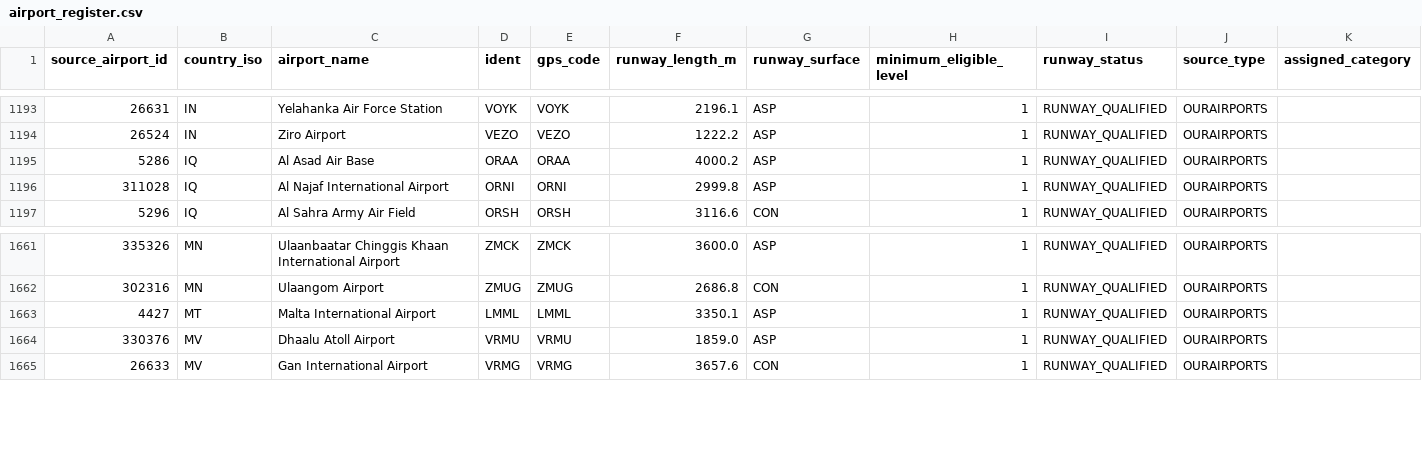
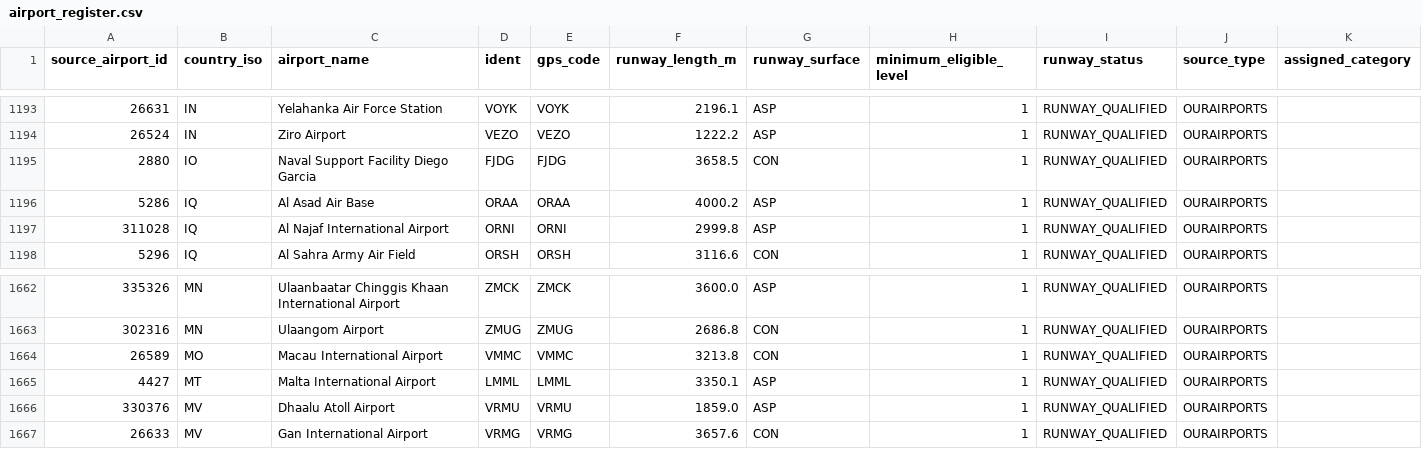
Before and after one commit to bracko87/Airlinerra, a CSV file: data/airports/airport_register.csv, drawn as a sheet; only a part is shown, gaps mark what is left out.

```diff
--- a/data/airports/airport_register.csv
+++ b/data/airports/airport_register.csv
@@ -1194,2 +1194,3 @@ source_airport_id,country_iso,airport_name,ident,gps_code,runway_length_m,runway
 26524,IN,Ziro Airport,VEZO,VEZO,1222.2,ASP,1,RUNWAY_QUALIFIED,OURAIRPORTS,
+2880,IO,Naval Support Facility Diego Garcia,FJDG,FJDG,3658.5,CON,1,RUNWAY_QUALIFIED,OURAIRPORTS,
 5286,IQ,Al Asad Air Base,ORAA,ORAA,4000.2,ASP,1,RUNWAY_QUALIFIED,OURAIRPORTS,
@@ -1662,2 +1663,3 @@ source_airport_id,country_iso,airport_name,ident,gps_code,runway_length_m,runway
 302316,MN,Ulaangom Airport,ZMUG,ZMUG,2686.8,CON,1,RUNWAY_QUALIFIED,OURAIRPORTS,
+26589,MO,Macau International Airport,VMMC,VMMC,3213.8,CON,1,RUNWAY_QUALIFIED,OURAIRPORTS,
 4427,MT,Malta International Airport,LMML,LMML,3350.1,ASP,1,RUNWAY_QUALIFIED,OURAIRPORTS,
```
Also changed, not shown: 5 other files.
